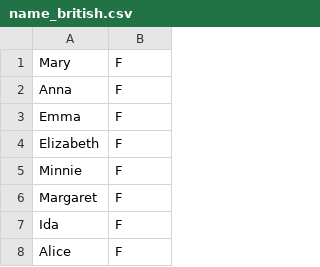
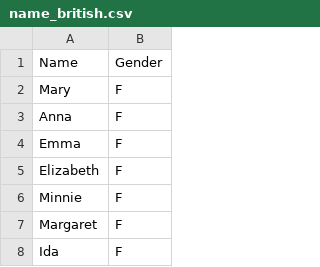
Before and after one commit to horyinghuai/workshop-2, a CSV file: name_british.csv, drawn as a sheet; only a part is shown; the shorter side is filled out with more unchanged rows.

Commit message:
modify header

```diff
--- a/name_british.csv
+++ b/name_british.csv
@@ -1 +1,2 @@
+Name,Gender
 Mary,F
```
